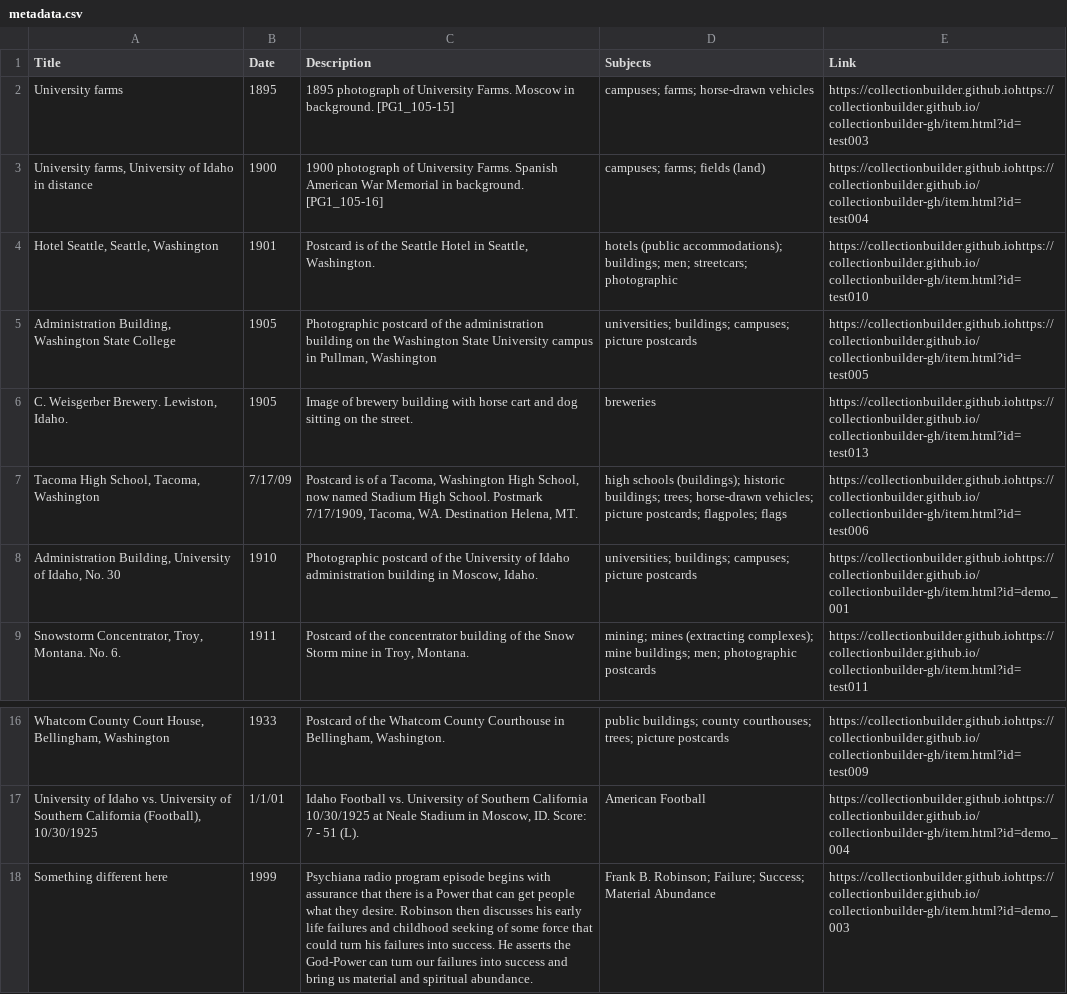
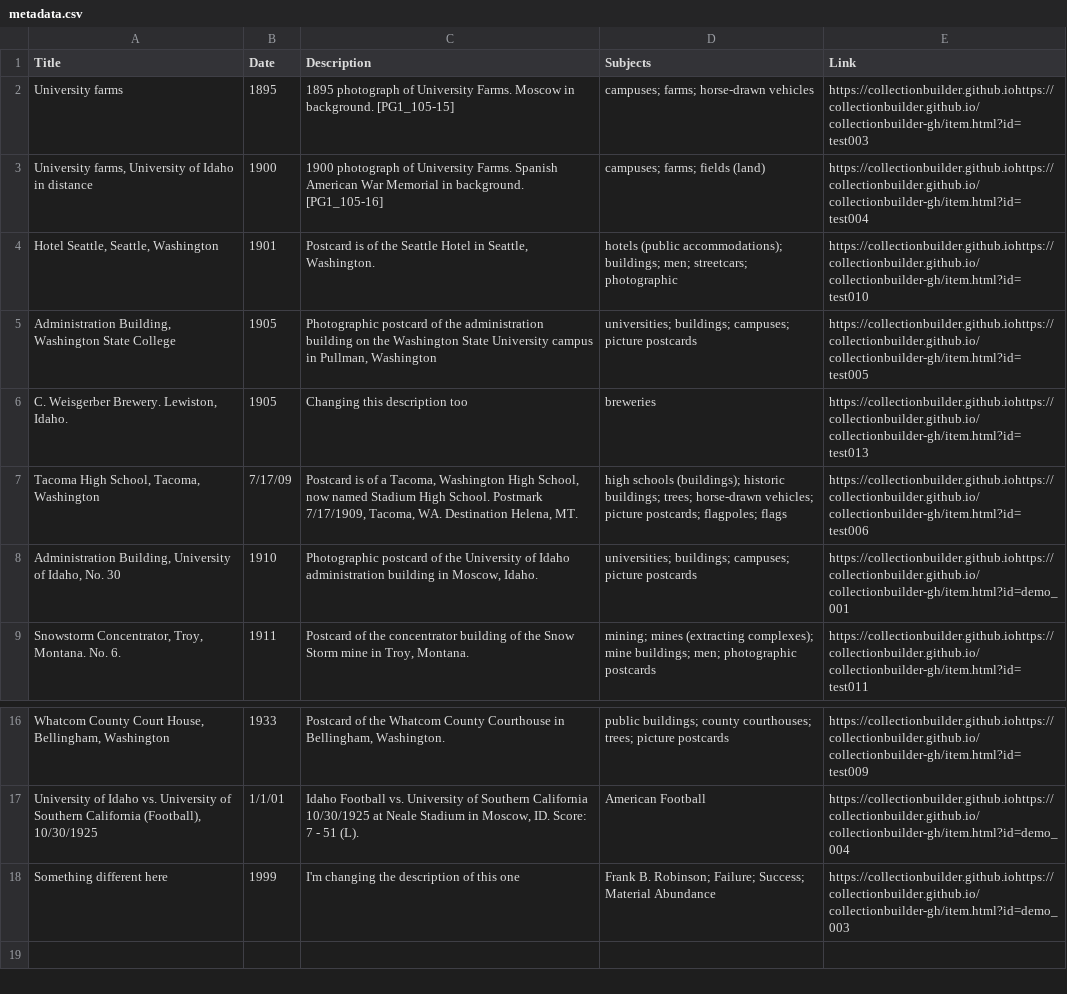
Before and after one commit to chrisdaaz/branching, a CSV file: metadata.csv, drawn as a sheet; only a part is shown, gaps mark what is left out; the diff names each change by its address in the sheet, - before the commit and + after, or states it on an @@ line.

Commit message:
edits to descriptions

```diff
--- a/metadata.csv
+++ b/metadata.csv
-C6 (Description): Image of brewery building with horse cart and dog sitting on the street.
+C6 (Description): Changing this description too
-C18 (Description): Psychiana radio program episode begins with assurance that there is a Power that can get people what they desire. Robinson then discusses his early life failures and childhood seeking of some force that could turn his failures into success. He asserts the God-Power can turn our failures into success and bring us material and spiritual abundance.
+C18 (Description): I'm changing the description of this one
```
